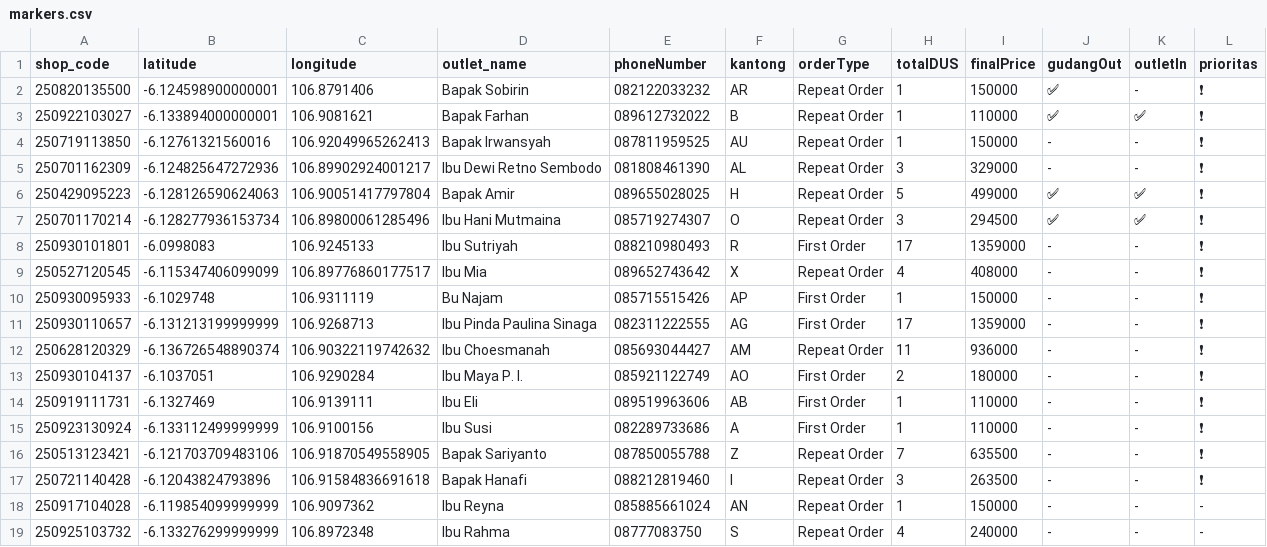
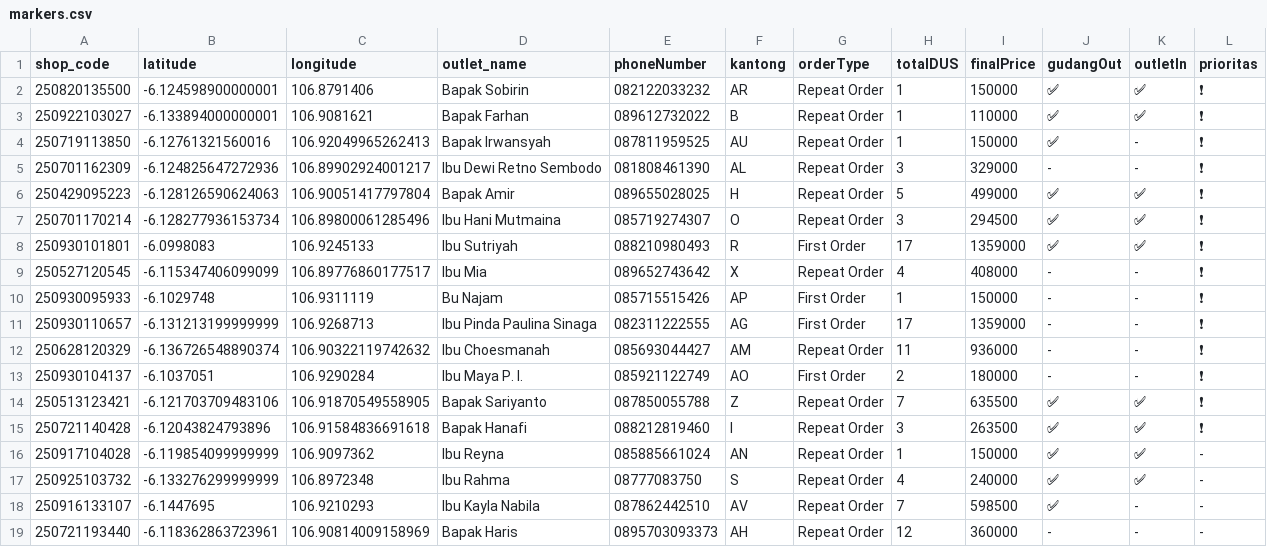
Before and after one commit to AlimanIrawan/indonesia-delivery-map-system, a CSV file: public/markers.csv, drawn as a sheet.

Commit message:
🚚 更新送货数据 - 2025/10/01

```diff
--- a/public/markers.csv
+++ b/public/markers.csv
@@ -1,5 +1,5 @@
 shop_code,latitude,longitude,outlet_name,phoneNumber,kantong,orderType,totalDUS,finalPrice,gudangOut,outletIn,prioritas
-250820135500,-6.124598900000001,106.8791406,"Bapak Sobirin","082122033232","AR","Repeat Order","1","150000","✅","-","❗"
+250820135500,-6.124598900000001,106.8791406,"Bapak Sobirin","082122033232","AR","Repeat Order","1","150000","✅","✅","❗"
 250922103027,-6.133894000000001,106.9081621,"Bapak Farhan","089612732022","B","Repeat Order","1","110000","✅","✅","❗"
-250719113850,-6.12761321560016,106.92049965262413,"Bapak Irwansyah","087811959525","AU","Repeat Order","1","150000","-","-","❗"
+250719113850,-6.12761321560016,106.92049965262413,"Bapak Irwansyah","087811959525","AU","Repeat Order","1","150000","✅","-","❗"
 250701162309,-6.124825647272936,106.89902924001217,"Ibu Dewi Retno Sembodo ","081808461390","AL","Repeat Order","3","329000","-","-","❗"
@@ -7,3 +7,3 @@ shop_code,latitude,longitude,outlet_name,phoneNumber,kantong,orderType,totalDUS,
 250701170214,-6.128277936153734,106.89800061285496,"Ibu Hani Mutmaina","085719274307","O","Repeat Order","3","294500","✅","✅","❗"
-250930101801,-6.0998083,106.9245133,"Ibu Sutriyah","088210980493","R","First Order","17","1359000","-","-","❗"
+250930101801,-6.0998083,106.9245133,"Ibu Sutriyah","088210980493","R","First Order","17","1359000","✅","✅","❗"
 250527120545,-6.115347406099099,106.89776860177517,"Ibu Mia","089652743642","X","Repeat Order","4","408000","-","-","❗"
@@ -13,7 +13,7 @@ shop_code,latitude,longitude,outlet_name,phoneNumber,kantong,orderType,totalDUS,
 250930104137,-6.1037051,106.9290284,"Ibu Maya P. I.","085921122749","AO","First Order","2","180000","-","-","❗"
-250919111731,-6.1327469,106.9139111,"Ibu Eli","089519963606","AB","First Order","1","110000","-","-","❗"
-250923130924,-6.133112499999999,106.9100156,"Ibu Susi","082289733686","A","First Order","1","110000","-","-","❗"
-250513123421,-6.121703709483106,106.91870549558905,"Bapak Sariyanto","087850055788","Z","Repeat Order","7","635500","-","-","❗"
-250721140428,-6.12043824793896,106.91584836691618,"Bapak Hanafi","088212819460","I","Repeat Order","3","263500","-","-","❗"
-250917104028,-6.119854099999999,106.9097362,"Ibu Reyna","085885661024","AN","Repeat Order","1","150000","-","-","-"
-250925103732,-6.133276299999999,106.8972348,"Ibu Rahma","08777083750","S","Repeat Order","4","240000","-","-","-"
+250513123421,-6.121703709483106,106.91870549558905,"Bapak Sariyanto","087850055788","Z","Repeat Order","7","635500","✅","✅","❗"
+250721140428,-6.12043824793896,106.91584836691618,"Bapak Hanafi","088212819460","I","Repeat Order","3","263500","✅","✅","❗"
+250917104028,-6.119854099999999,106.9097362,"Ibu Reyna","085885661024","AN","Repeat Order","1","150000","✅","✅","-"
+250925103732,-6.133276299999999,106.8972348,"Ibu Rahma","08777083750","S","Repeat Order","4","240000","✅","✅","-"
+250916133107,-6.1447695,106.9210293,"Ibu Kayla Nabila","087862442510","AV","Repeat Order","7","598500","✅","-","-"
+250721193440,-6.118362863723961,106.90814009158969,"Bapak Haris","0895703093373","AH","Repeat Order","12","360000","-","-","-"
```
